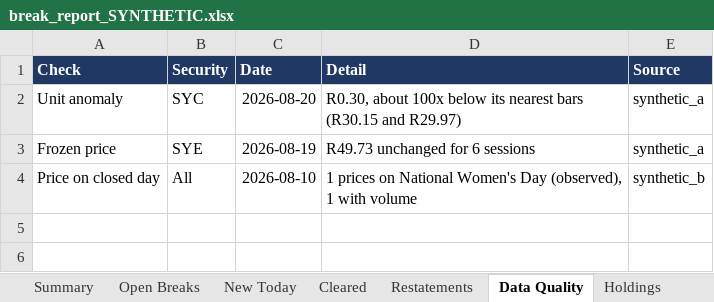
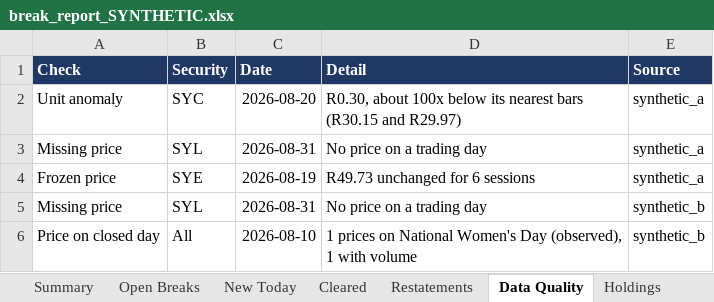
Before and after one commit to andre3oo0/jse-recon, an Excel workbook: docs/sample/break_report_SYNTHETIC.xlsx, sheet Data Quality, drawn as a sheet; values as stored, in another font and other column widths than the file's, no borders; charts and pictures not drawn; the diff names each change by its address in the sheet, - before the commit and + after, or states it on an @@ line.

```diff
--- a/docs/sample/break_report_SYNTHETIC.xlsx (sheet Data Quality)
+++ b/docs/sample/break_report_SYNTHETIC.xlsx (sheet Data Quality)
+row 3: Missing price | SYL | 2026-08-31 | No price on a trading day | synthetic_a
+row 5: Missing price | SYL | 2026-08-31 | No price on a trading day | synthetic_b
```
Also changed, not shown: sheet Answers, sheet Summary, sheet About, other sheet tabs, charts or pictures.
